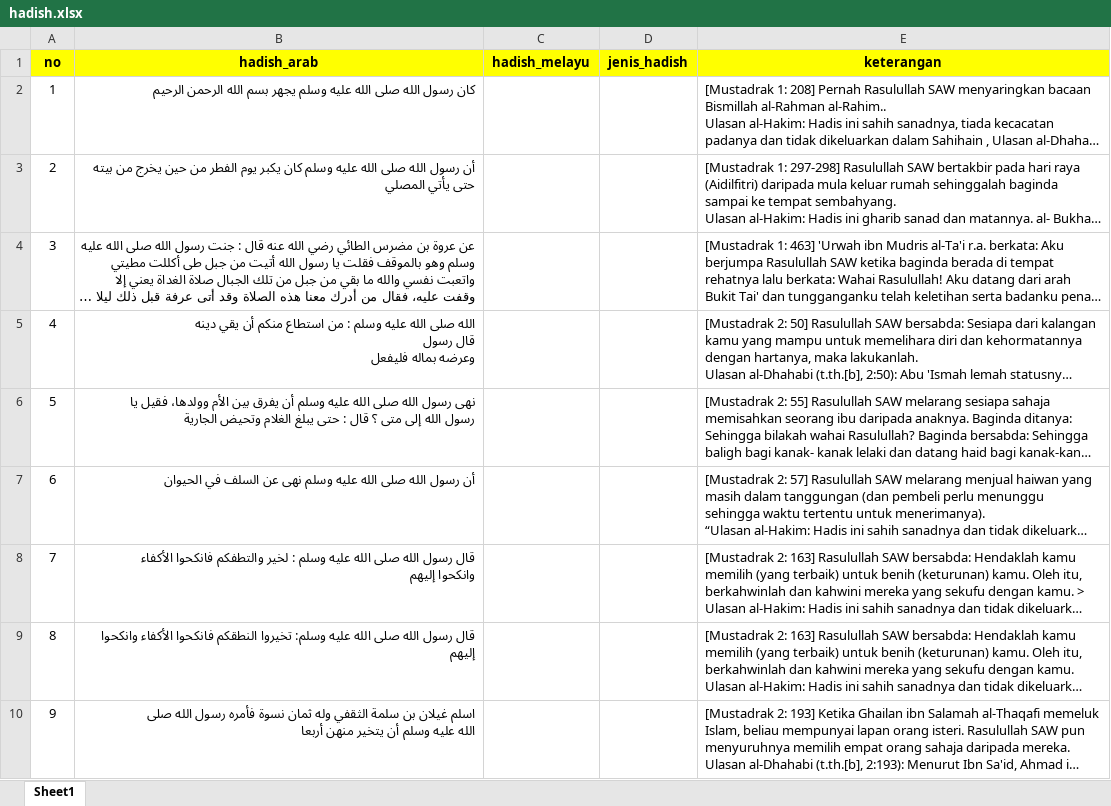
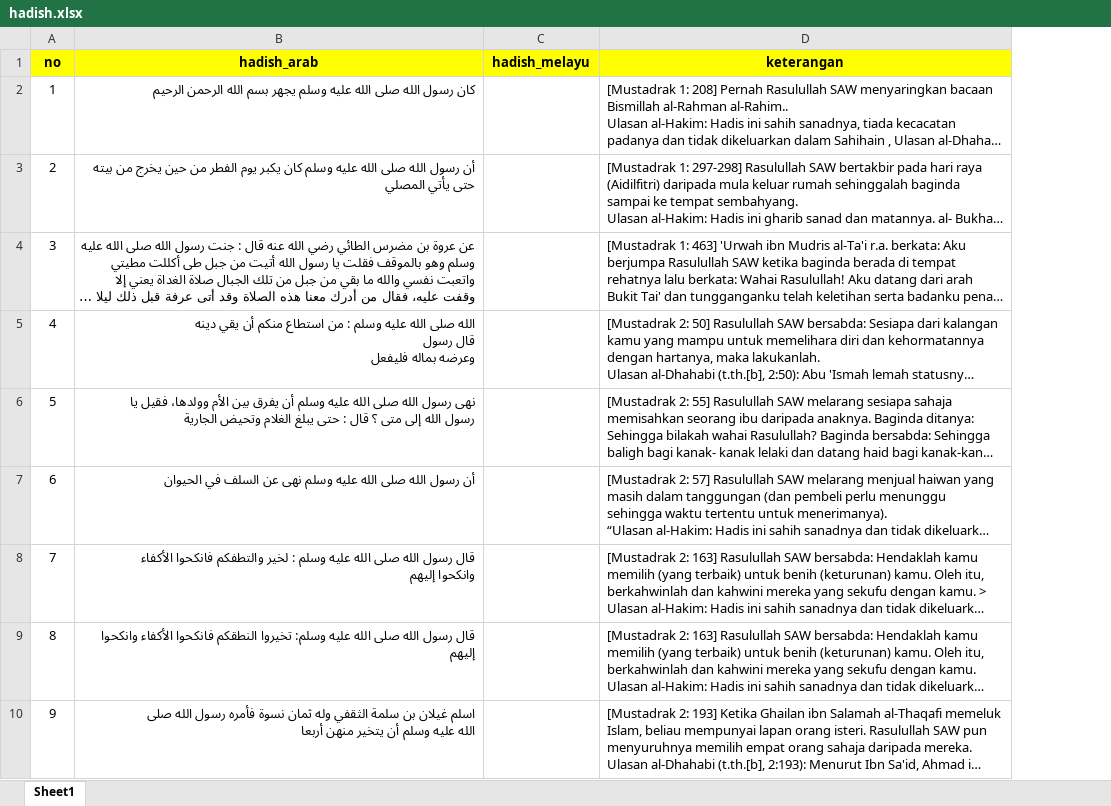
Before and after one commit to rizfanradya/backend_hadish, an Excel workbook: uploads/hadish.xlsx, sheet Sheet1, drawn as a sheet; only a part is shown; long unchanged cells end in …; values as stored, in another font and other column widths than the file's, no borders; the diff names each change by its address in the sheet, - before the commit and + after, or states it on an @@ line.

Commit message:
up

```diff
--- a/uploads/hadish.xlsx (sheet Sheet1)
+++ b/uploads/hadish.xlsx (sheet Sheet1)
-column D (jenis_hadish), empty
```
